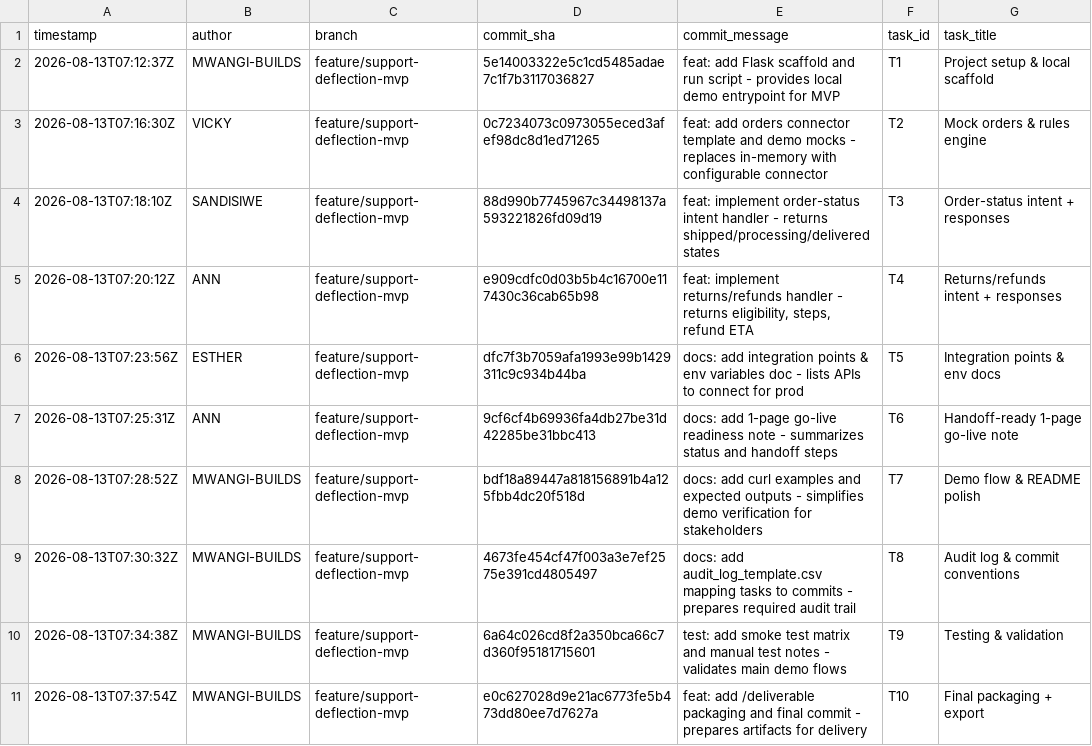
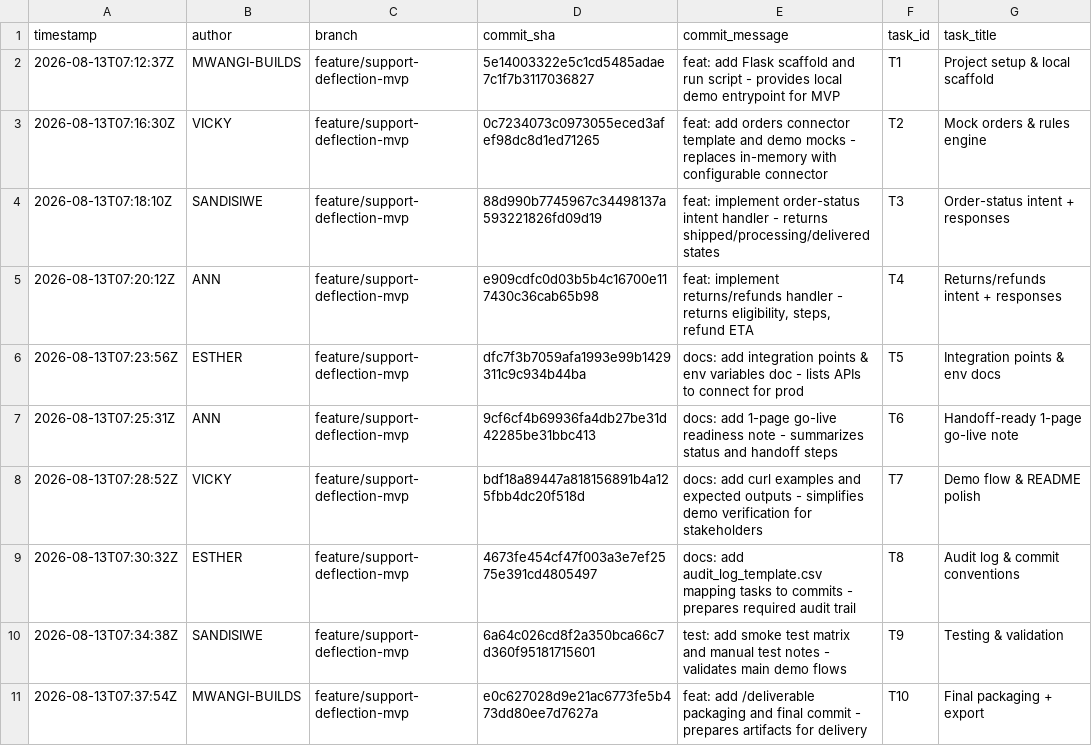
Before and after one commit to MWANGI-BUILDS/northstar-support-deflection, a CSV file: deliverable/audit_log.csv, drawn as a sheet.

Commit message:
Update audit log with new entries
Replaced entries in the audit log with new ones for better documentation and tracking.

```diff
--- a/deliverable/audit_log.csv
+++ b/deliverable/audit_log.csv
@@ -7,5 +7,5 @@ timestamp,author,branch,commit_sha,commit_message,task_id,task_title
 "2026-08-13T07:25:31Z","ANN","feature/support-deflection-mvp","9cf6cf4b69936fa4db27be31d42285be31bbc413","docs: add 1-page go-live readiness note - summarizes status and handoff steps","T6","Handoff-ready 1-page go-live note"
-"2026-08-13T07:28:52Z","MWANGI-BUILDS","feature/support-deflection-mvp","bdf18a89447a818156891b4a125fbb4dc20f518d","docs: add curl examples and expected outputs - simplifies demo verification for stakeholders","T7","Demo flow & README polish"
-"2026-08-13T07:30:32Z","MWANGI-BUILDS","feature/support-deflection-mvp","4673fe454cf47f003a3e7ef2575e391cd4805497","docs: add audit_log_template.csv mapping tasks to commits - prepares required audit trail","T8","Audit log & commit conventions"
-"2026-08-13T07:34:38Z","MWANGI-BUILDS","feature/support-deflection-mvp","6a64c026cd8f2a350bca66c7d360f95181715601","test: add smoke test matrix and manual test notes - validates main demo flows","T9","Testing & validation"
+"2026-08-13T07:28:52Z","VICKY","feature/support-deflection-mvp","bdf18a89447a818156891b4a125fbb4dc20f518d","docs: add curl examples and expected outputs - simplifies demo verification for stakeholders","T7","Demo flow & README polish"
+"2026-08-13T07:30:32Z","ESTHER","feature/support-deflection-mvp","4673fe454cf47f003a3e7ef2575e391cd4805497","docs: add audit_log_template.csv mapping tasks to commits - prepares required audit trail","T8","Audit log & commit conventions"
+"2026-08-13T07:34:38Z","SANDISIWE","feature/support-deflection-mvp","6a64c026cd8f2a350bca66c7d360f95181715601","test: add smoke test matrix and manual test notes - validates main demo flows","T9","Testing & validation"
 "2026-08-13T07:37:54Z","MWANGI-BUILDS","feature/support-deflection-mvp","e0c627028d9e21ac6773fe5b473dd80ee7d7627a","feat: add /deliverable packaging and final commit - prepares artifacts for delivery","T10","Final packaging + export"
```
